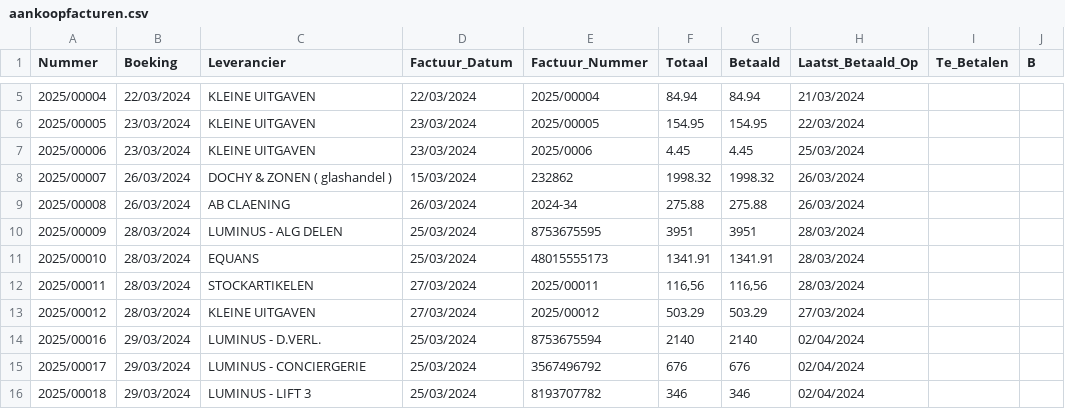
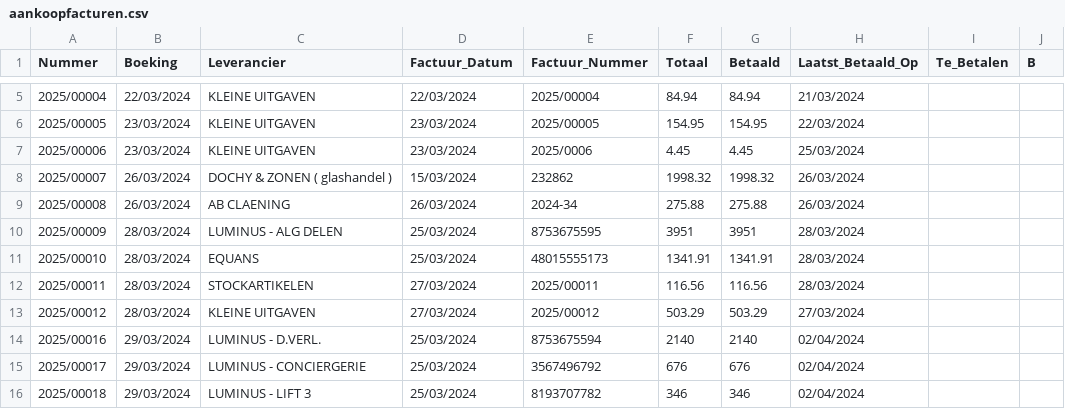
Before and after one commit to dcoucke/Helix, a CSV file: aankoopfacturen.csv, drawn as a sheet; only a part is shown, gaps mark what is left out; the diff names each change by its address in the sheet, - before the commit and + after, or states it on an @@ line.

Commit message:
Update aankoopfacturen.csv

```diff
--- a/aankoopfacturen.csv
+++ b/aankoopfacturen.csv
-F12 (Totaal): 116,56
+F12 (Totaal): 116.56
-G12 (Betaald): 116,56
+G12 (Betaald): 116.56
```
